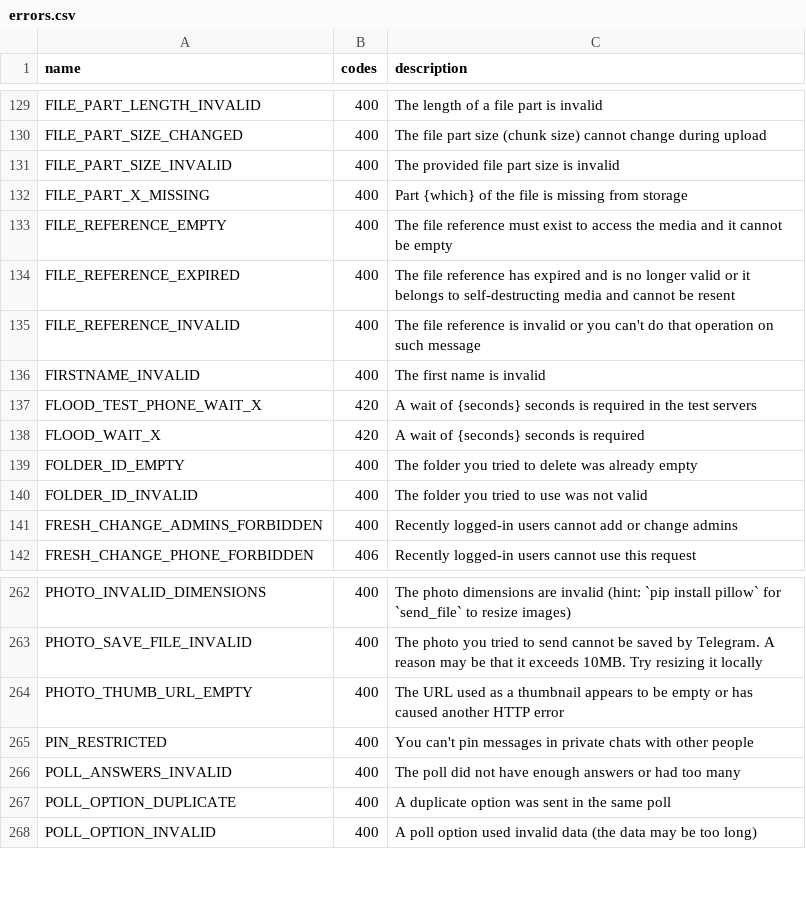
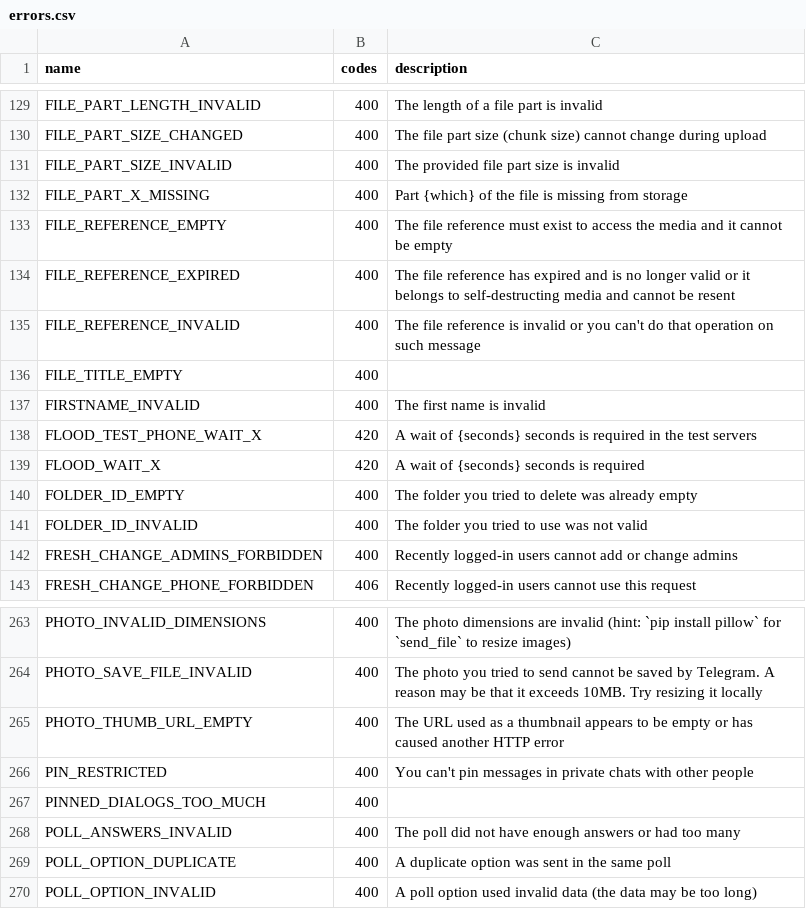
Before and after one commit to prono69/Telethon, a CSV file: telethon_generator/data/errors.csv, drawn as a sheet; only a part is shown, gaps mark what is left out; the diff names each change by its address in the sheet, - before the commit and + after, or states it on an @@ line.

```diff
--- a/telethon_generator/data/errors.csv
+++ b/telethon_generator/data/errors.csv
+row 136: FILE_TITLE_EMPTY | 400
+row 267: PINNED_DIALOGS_TOO_MUCH | 400
```
Also changed, not shown: telethon_generator/data/methods.csv.
